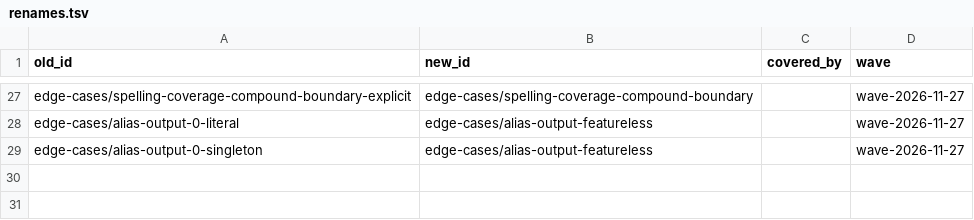
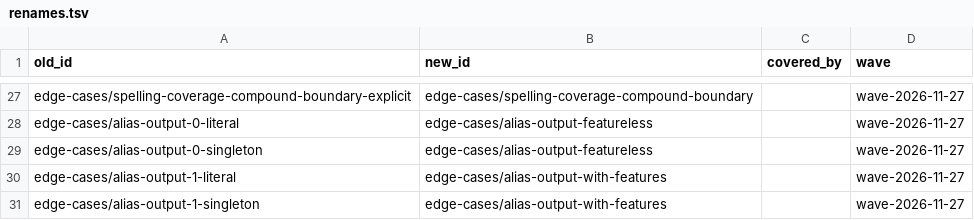
Before and after one commit to sillsdev/fieldworks-parser-conformance, a TSV file: docs/renames.tsv, drawn as a sheet; only a part is shown, gaps mark what is left out; the diff names each change by its address in the sheet, - before the commit and + after, or states it on an @@ line.

```diff
--- a/docs/renames.tsv
+++ b/docs/renames.tsv
+row 30: edge-cases/alias-output-1-literal | edge-cases/alias-output-with-features |  | wave-2026-11-27
+row 31: edge-cases/alias-output-1-singleton | edge-cases/alias-output-with-features |  | wave-2026-11-27
```
Also changed, not shown: 11 other files.
